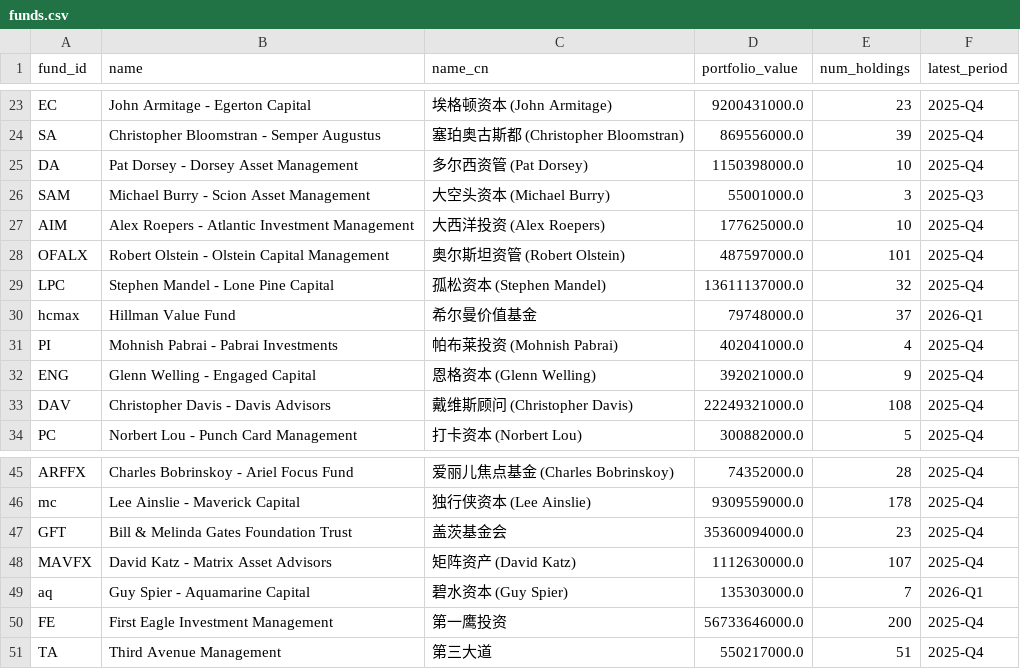
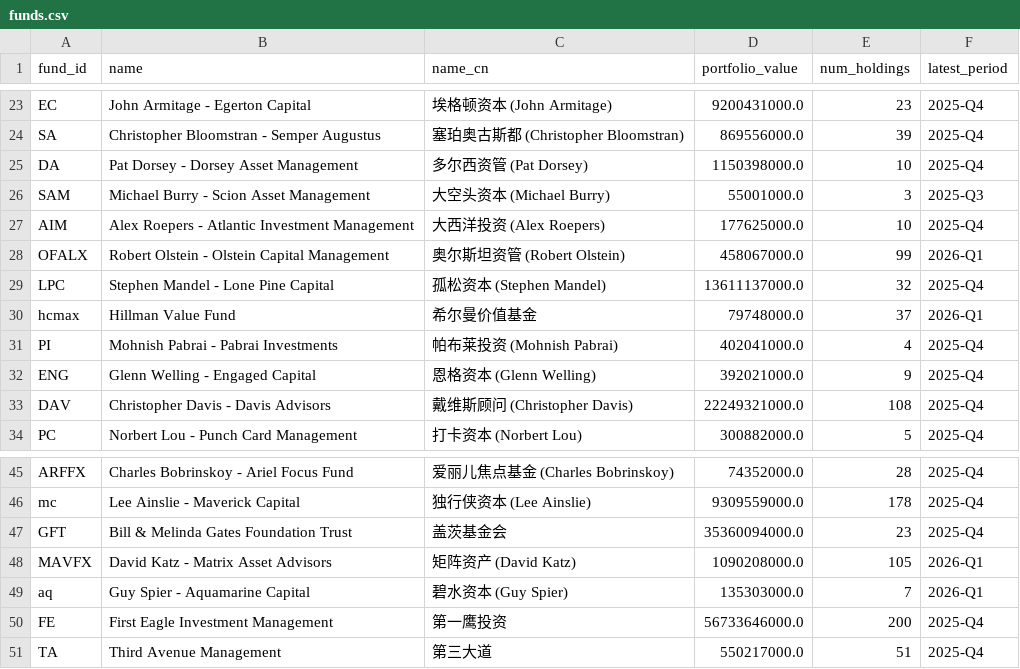
Before and after one commit to Kenneth-Top/13F-Holdings-Analyzer, a CSV file: data/funds.csv, drawn as a sheet; only a part is shown, gaps mark what is left out.

```diff
--- a/data/funds.csv
+++ b/data/funds.csv
@@ -27,3 +27,3 @@ SAM,Michael Burry - Scion Asset Management,大空头资本 (Michael Burry),55001
 AIM,Alex Roepers - Atlantic Investment Management,大西洋投资 (Alex Roepers),177625000.0,10,2025-Q4
-OFALX,Robert Olstein - Olstein Capital Management,奥尔斯坦资管 (Robert Olstein),487597000.0,101,2025-Q4
+OFALX,Robert Olstein - Olstein Capital Management,奥尔斯坦资管 (Robert Olstein),458067000.0,99,2026-Q1
 LPC,Stephen Mandel - Lone Pine Capital,孤松资本 (Stephen Mandel),13611137000.0,32,2025-Q4
@@ -47,3 +47,3 @@ mc,Lee Ainslie - Maverick Capital,独行侠资本 (Lee Ainslie),9309559000.0,178
 GFT,Bill & Melinda Gates Foundation Trust,盖茨基金会,35360094000.0,23,2025-Q4
-MAVFX,David Katz - Matrix Asset Advisors,矩阵资产 (David Katz),1112630000.0,107,2025-Q4
+MAVFX,David Katz - Matrix Asset Advisors,矩阵资产 (David Katz),1090208000.0,105,2026-Q1
 aq,Guy Spier - Aquamarine Capital,碧水资本 (Guy Spier),135303000.0,7,2026-Q1
```
Also changed, not shown: data/holdings/T/2025-Q4.csv, 2 other files.
